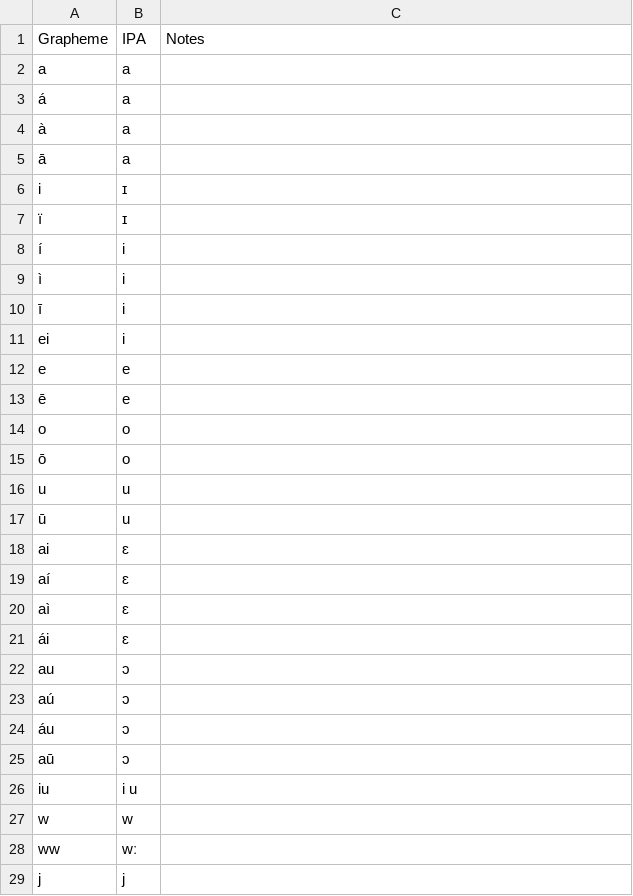
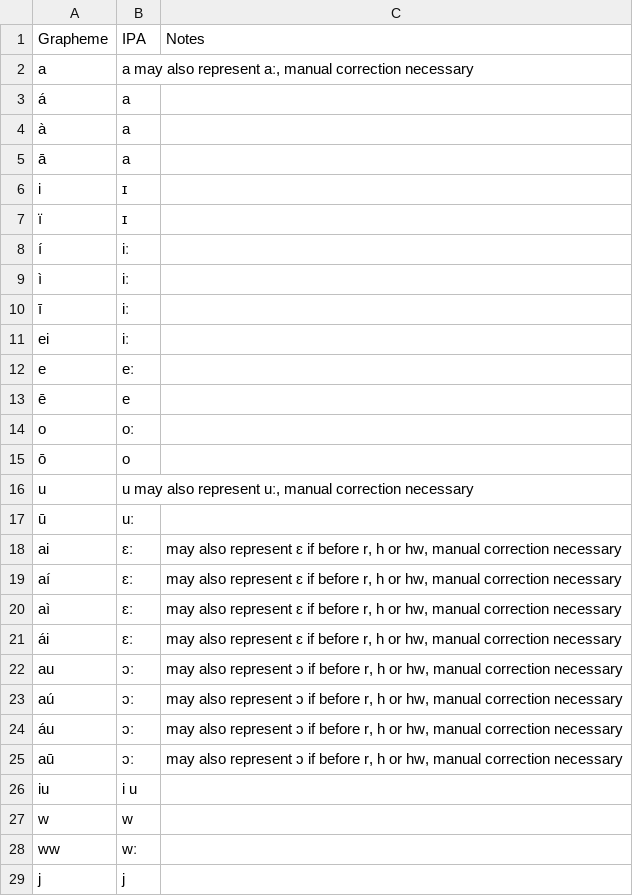
Before and after one commit to orthograpy/orthograpy-profiles, a TSV file: pkg/orthographyprofiles/Gothic_Braune2004a.tsv, drawn as a sheet; only a part is shown.

Commit message:
restored long vowels together with notes

```diff
--- a/pkg/orthographyprofiles/Gothic_Braune2004a.tsv
+++ b/pkg/orthographyprofiles/Gothic_Braune2004a.tsv
@@ -1,3 +1,3 @@
 Grapheme	IPA	Notes
-a	a	
+a	a may also represent aː, manual correction necessary
 á	a	
@@ -7,20 +7,20 @@ i	ɪ
 ï	ɪ 	
-í	i	
-ì	i	
-ī	i	
-ei	i	
-e	e	
+í	iː	
+ì	iː	
+ī	iː	
+ei	iː	
+e	eː	
 ē	e	
-o	o	
+o	oː	
 ō	o	
-u	u	
-ū	u	
-ai	ɛ	
-aí	ɛ	
-aì	ɛ	
-ái	ɛ	
-au	ɔ	
-aú	ɔ	
-áu	ɔ	
-aū	ɔ	
+u	u may also represent uː, manual correction necessary
+ū	uː	
+ai	ɛː	may also represent ɛ if before r, h or hw, manual correction necessary
+aí	ɛː	may also represent ɛ if before r, h or hw, manual correction necessary
+aì	ɛː	may also represent ɛ if before r, h or hw, manual correction necessary
+ái	ɛː	may also represent ɛ if before r, h or hw, manual correction necessary
+au	ɔː	may also represent ɔ if before r, h or hw, manual correction necessary
+aú	ɔː	may also represent ɔ if before r, h or hw, manual correction necessary
+áu	ɔː	may also represent ɔ if before r, h or hw, manual correction necessary
+aū	ɔː	may also represent ɔ if before r, h or hw, manual correction necessary
 iu	i u	
```
